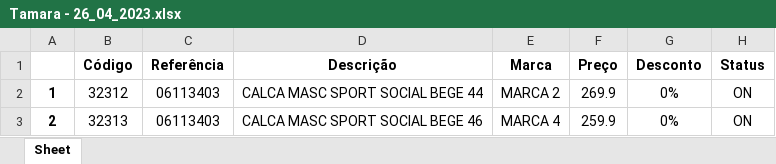
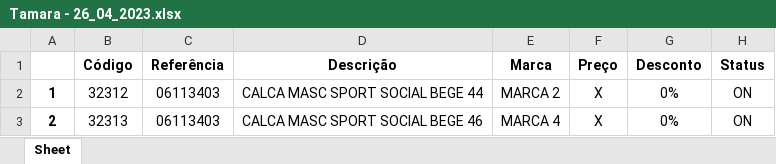
Before and after one commit to JoaoVNSouza/Sistema_Condicional_Produtos_RPA_PY, an Excel workbook: arquivos_condicionais/Tamara - 26_04_2023.xlsx, sheet Sheet, drawn as a sheet; values as stored, in another font and other column widths than the file's, no borders; the diff names each change by its address in the sheet, - before the commit and + after, or states it on an @@ line.

```diff
--- a/arquivos_condicionais/Tamara - 26_04_2023.xlsx (sheet Sheet)
+++ b/arquivos_condicionais/Tamara - 26_04_2023.xlsx (sheet Sheet)
-F2 (Preço): 269.9
+F2 (Preço): X
-F3 (Preço): 259.9
+F3 (Preço): X
```
Also changed, not shown: arquivos_condicionais/Ana - 22_04_2023.xlsx, arquivos_condicionais/Cássia - 26_04_2023.xlsx, 4 other files.
